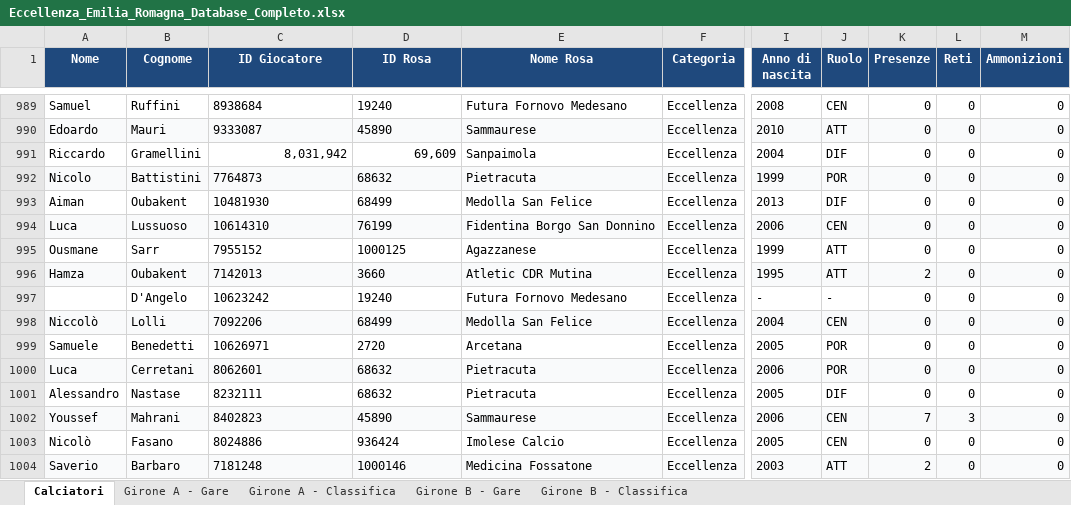
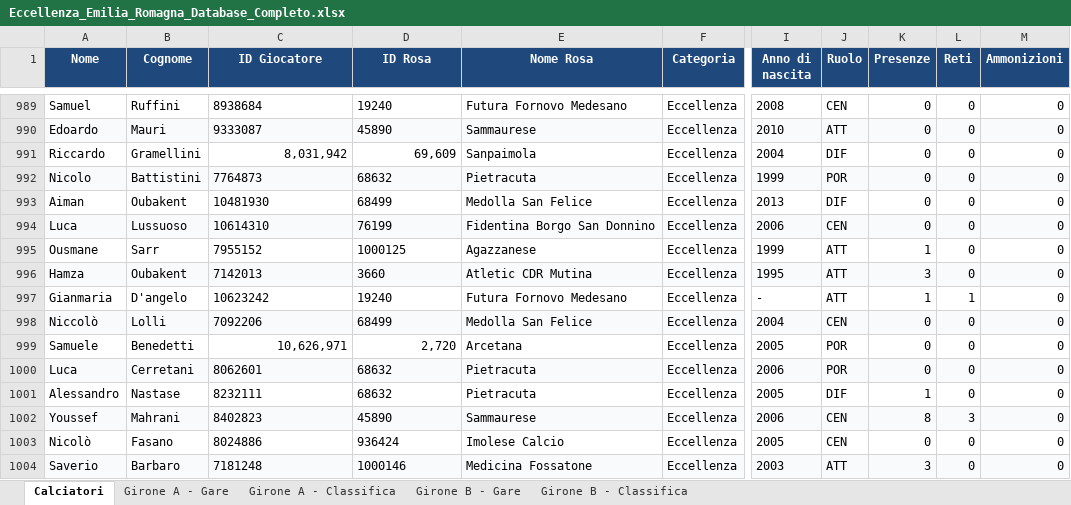
Before and after one commit to srrfr/REFSTUDIO1.0, an Excel workbook: Eccellenza_Emilia_Romagna_Database_Completo.xlsx, sheet Calciatori, drawn as a sheet; only a part is shown, gaps mark what is left out; values as stored, in another font and other column widths than the file's, no borders; the diff covers the shown part only; the diff names each change by its address in the sheet, - before the commit and + after, or states it on an @@ line.

```diff
--- a/Eccellenza_Emilia_Romagna_Database_Completo.xlsx (sheet Calciatori)
+++ b/Eccellenza_Emilia_Romagna_Database_Completo.xlsx (sheet Calciatori)
-K995 (Presenze): 0
+K995 (Presenze): 1
-K996 (Presenze): 2
+K996 (Presenze): 3
-A997 (Nome): (empty)
+A997 (Nome): Gianmaria
-B997 (Cognome): D'Angelo
+B997 (Cognome): D'angelo
-J997 (Ruolo): -
+J997 (Ruolo): ATT
-K997 (Presenze): 0
+K997 (Presenze): 1
-L997 (Reti): 0
+L997 (Reti): 1
-C999 (ID Giocatore): 10626971
+C999 (ID Giocatore): 10,626,971
-C999:D999 alignment: left
+C999:D999 alignment: right
-D999 (ID Rosa): 2720
+D999 (ID Rosa): 2,720
-K1001 (Presenze): 0
+K1001 (Presenze): 1
-K1002 (Presenze): 7
+K1002 (Presenze): 8
-K1004 (Presenze): 2
+K1004 (Presenze): 3
```
Also changed, not shown: 7 added rows, 489 edited cells and cell formats elsewhere in this sheet, sheet Girone B - Classifica, sheet Girone A - Classifica, sheet Girone B - Gare, data/excel/Eccellenza_Emilia_Romagna_Database_Completo.xlsx, 2 other files.
